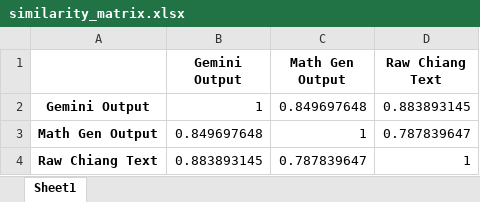
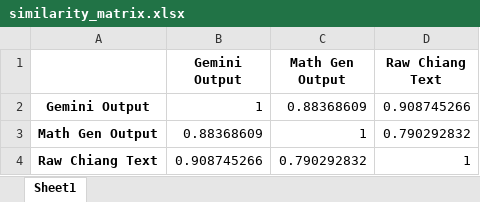
Before and after one commit to garrettcbert/LLM-Effectiveness, an Excel workbook: output/similarity_matrix.xlsx, sheet Sheet1, drawn as a sheet; values as stored, in another font and other column widths than the file's, no borders; the diff names each change by its address in the sheet, - before the commit and + after, or states it on an @@ line.

```diff
--- a/output/similarity_matrix.xlsx (sheet Sheet1)
+++ b/output/similarity_matrix.xlsx (sheet Sheet1)
-C2 (Math Gen Output): 0.849697648
+C2 (Math Gen Output): 0.88368609
-D2 (Raw Chiang Text): 0.883893145
+D2 (Raw Chiang Text): 0.908745266
-B3 (Gemini Output): 0.849697648
+B3 (Gemini Output): 0.88368609
-D3 (Raw Chiang Text): 0.787839647
+D3 (Raw Chiang Text): 0.790292832
-B4 (Gemini Output): 0.883893145
+B4 (Gemini Output): 0.908745266
-C4 (Math Gen Output): 0.787839647
+C4 (Math Gen Output): 0.790292832
```
Also changed, not shown: 7 other files.
